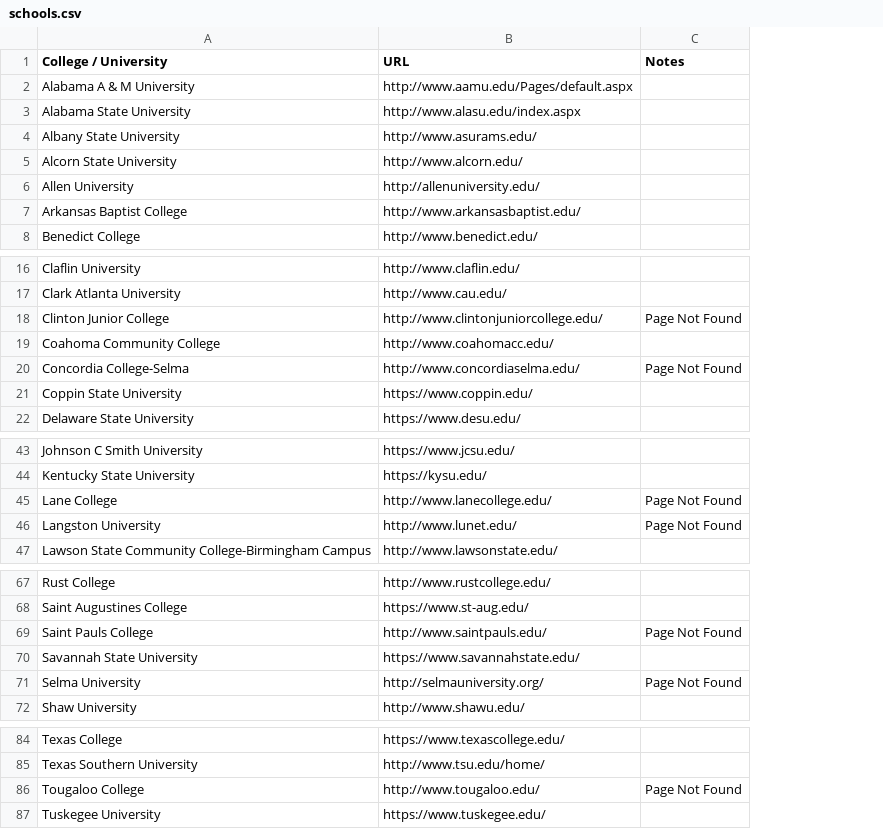
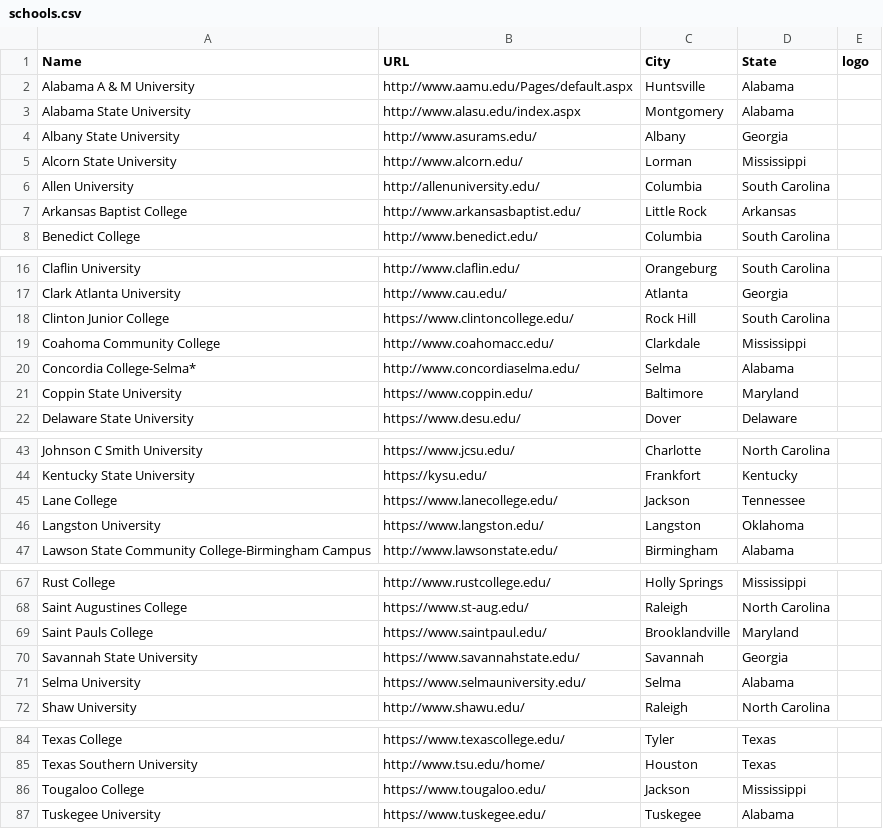
Before and after one commit to NicholeMatters/HBCU4U, a CSV file: schools.csv, drawn as a sheet; only a part is shown, gaps mark what is left out; removed rows and columns are numbered as before the commit, all else as after; the diff names each change by its address in the sheet, - before the commit and + after, or states it on an @@ line.

```diff
--- a/schools.csv
+++ b/schools.csv
-column C (Notes), rows 18-20: Page Not Found |  | Page Not Found; rows 45-46: Page Not Found | Page Not Found; rows 69-71: Page Not Found |  | Page Not Found; row 86: Page Not Found
+column C (City), rows 2-8: Huntsville | Montgomery | Albany | Lorman | Columbia | Little Rock | Columbia; rows 16-22: Orangeburg | Atlanta | Rock Hill | Clarkdale | Selma | Baltimore | Dover; rows 43-47: Charlotte | Frankfort | Jackson | Langston | Birmingham; rows 67-72: Holly Springs | Raleigh | Brooklandville | Savannah | Selma | Raleigh; rows 84-87: Tyler | Houston | Jackson | Tuskegee
+column D (State), rows 2-8: Alabama | Alabama | Georgia | Mississippi | South Carolina | Arkansas | South Carolina; rows 16-22: South Carolina | Georgia | South Carolina | Mississippi | Alabama | Maryland | Delaware; rows 43-47: North Carolina | Kentucky | Tennessee | Oklahoma | Alabama; rows 67-72: Mississippi | North Carolina | Maryland | Georgia | Alabama | North Carolina; rows 84-87: Texas | Texas | Mississippi | Alabama
+column E (logo), empty
-A1: College / University
+A1: Name
-B18 (URL): http://www.clintonjuniorcollege.edu/
+B18 (URL): https://www.clintoncollege.edu/
-A20 (Name): Concordia College-Selma
+A20 (Name): Concordia College-Selma*
-B45 (URL): http://www.lanecollege.edu/
+B45 (URL): https://www.lanecollege.edu/
-B46 (URL): http://www.lunet.edu/
+B46 (URL): https://www.langston.edu/
-B69 (URL): http://www.saintpauls.edu/
+B69 (URL): https://www.saintpaul.edu/
-B71 (URL): http://selmauniversity.org/
+B71 (URL): https://www.selmauniversity.edu/
-B86 (URL): http://www.tougaloo.edu/
+B86 (URL): https://www.tougaloo.edu/
```
Also changed, not shown: 22 other files.
